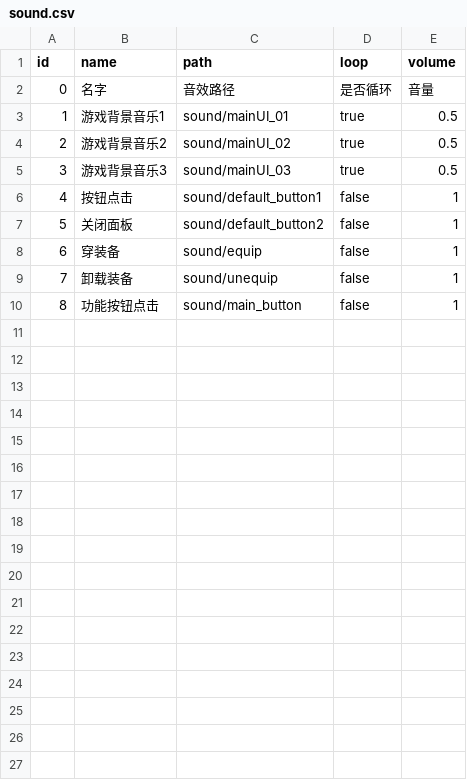
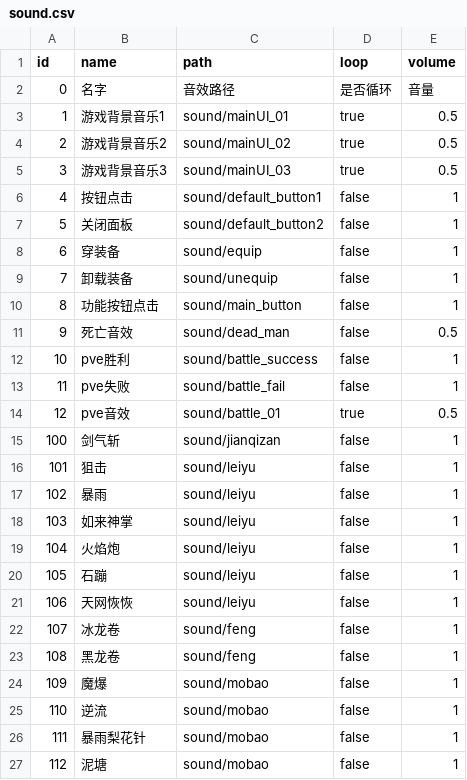
Before and after one commit to PenpenLi/sanguotafang, a CSV file: Assets/Resources/data/sound.csv, drawn as a sheet; the diff names each change by its address in the sheet, - before the commit and + after, or states it on an @@ line.

```diff
--- a/Assets/Resources/data/sound.csv
+++ b/Assets/Resources/data/sound.csv
+row 11: 9 | 死亡音效 | sound/dead_man | false | 0.5
+row 12: 10 | pve胜利 | sound/battle_success | false | 1
+row 13: 11 | pve失败 | sound/battle_fail | false | 1
+row 14: 12 | pve音效 | sound/battle_01 | true | 0.5
+row 15: 100 | 剑气斩 | sound/jianqizan | false | 1
+row 16: 101 | 狙击 | sound/leiyu | false | 1
+row 17: 102 | 暴雨 | sound/leiyu | false | 1
+row 18: 103 | 如来神掌 | sound/leiyu | false | 1
+row 19: 104 | 火焰炮 | sound/leiyu | false | 1
+row 20: 105 | 石蹦 | sound/leiyu | false | 1
+row 21: 106 | 天网恢恢 | sound/leiyu | false | 1
+row 22: 107 | 冰龙卷 | sound/feng | false | 1
+row 23: 108 | 黑龙卷 | sound/feng | false | 1
+row 24: 109 | 魔爆 | sound/mobao | false | 1
+row 25: 110 | 逆流 | sound/mobao | false | 1
+row 26: 111 | 暴雨梨花针 | sound/mobao | false | 1
+row 27: 112 | 泥塘 | sound/mobao | false | 1
```
Also changed, not shown: Assets/Resources/data/skill.csv, 30 other files.
